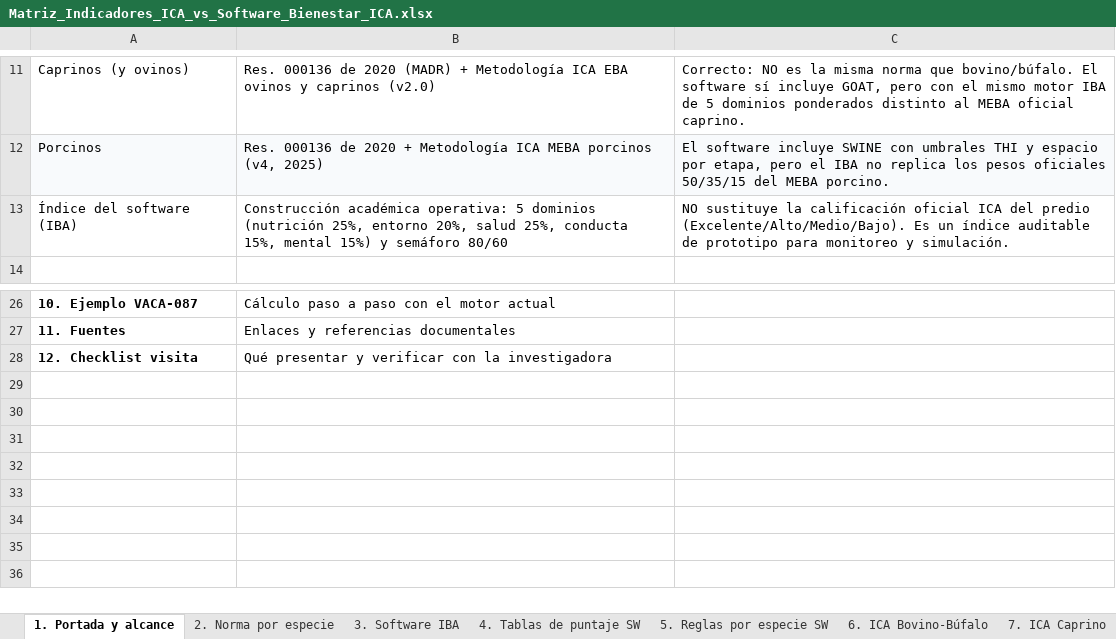
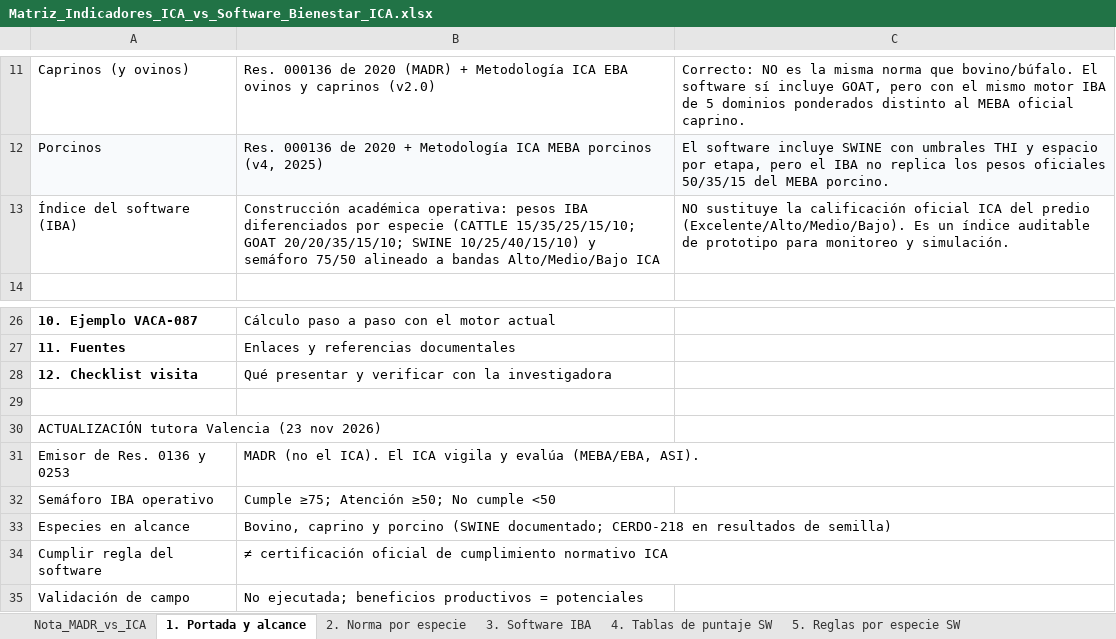
Before and after one commit to davidrgj/animal-welfare-platform, an Excel workbook: docs/Matriz_Indicadores_ICA_vs_Software_Bienestar_ICA.xlsx, sheet 1. Portada y alcance, drawn as a sheet; only a part is shown, gaps mark what is left out; values as stored, in another font and other column widths than the file's, no borders; the diff names each change by its address in the sheet, - before the commit and + after, or states it on an @@ line.

Commit message:
Address advisor corrections on AI scope, methods, and ICA traceability
Add paste-ready thesis adjustments for Paola Valencia’s review, regenerate
chapters 12–16 and the test report with IBA ≥75/≥50 and species scope,
refresh the ICA matrix (MADR vs ICA), and add a PostgREST RLS producer
isolation API test.

Co-authored-by: David Ramirez <davidrgj@users.noreply.github.com>

```diff
--- a/docs/Matriz_Indicadores_ICA_vs_Software_Bienestar_ICA.xlsx (sheet 1. Portada y alcance)
+++ b/docs/Matriz_Indicadores_ICA_vs_Software_Bienestar_ICA.xlsx (sheet 1. Portada y alcance)
+sheet tab: Nota_MADR_vs_ICA
-B13: …académica operativa: 5 dominios (nutrición 25%, entorno 20%, salud 25%, conducta 15%, mental 15%) y semáforo 80/60
+B13: …académica operativa: pesos IBA diferenciados por especie (CATTLE 15/35/25/15/10; GOAT 20/20/35/15/10; SWINE 10/25/40/15/10) y semáforo 75/50 alineado a bandas Alto/Medio/Bajo ICA
+row 29: (empty)
+row 30: ACTUALIZACIÓN tutora Valencia (23 nov 2026)
+row 31: Emisor de Res. 0136 y 0253 | MADR (no el ICA). El ICA vigila y evalúa (MEBA/EBA, ASI).
+row 32: Semáforo IBA operativo | Cumple ≥75; Atención ≥50; No cumple <50
+row 33: Especies en alcance | Bovino, caprino y porcino (SWINE documentado; CERDO-218 en resultados de semilla)
+row 34: Cumplir regla del software | ≠ certificación oficial de cumplimiento normativo ICA
+row 35: Validación de campo | No ejecutada; beneficios productivos = potenciales
```
Also changed, not shown: sheet 3. Software IBA, sheet 9. Brechas, 8 other files.
